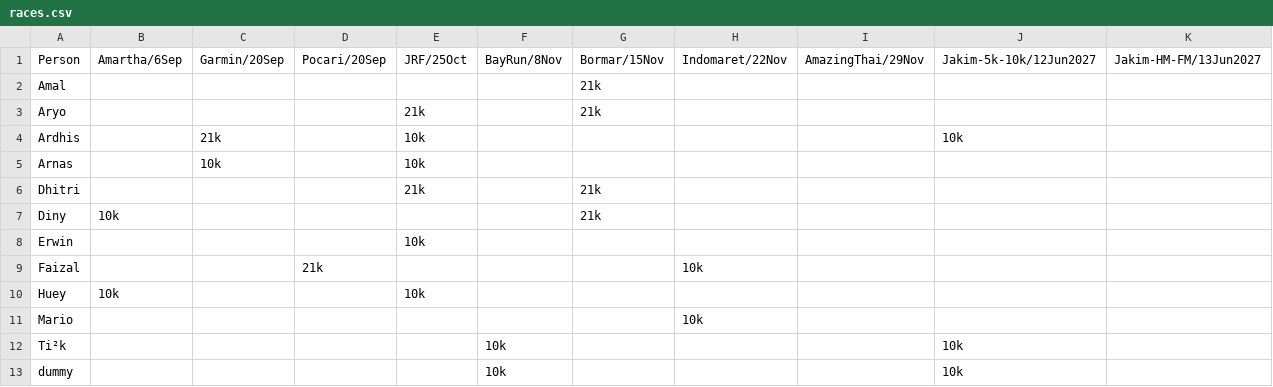
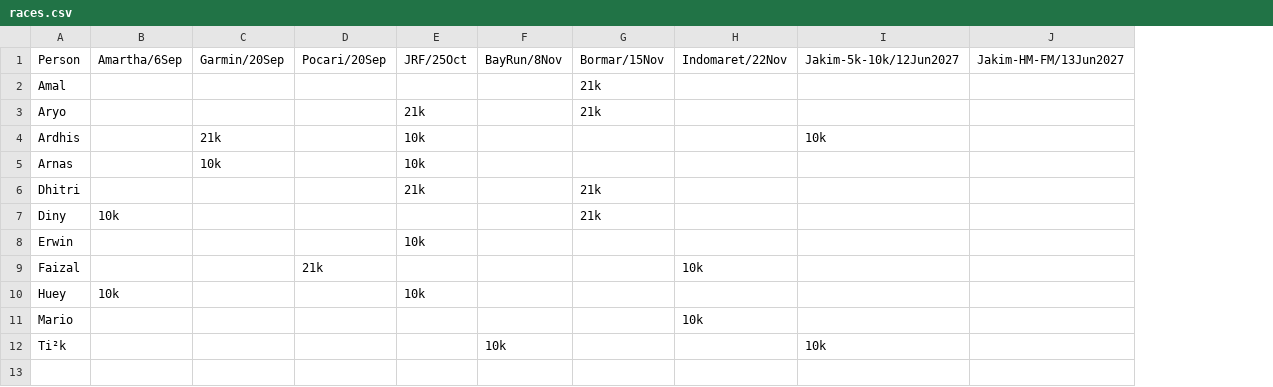
Before and after one commit to ialexs/14fl-race-cal, a CSV file: public/races.csv, drawn as a sheet; the diff names each change by its address in the sheet, - before the commit and + after, or states it on an @@ line.

Commit message:
bzzt

```diff
--- a/public/races.csv
+++ b/public/races.csv
-column I, row 1: AmazingThai/29Nov
-row 13: dummy |  |  |  |  | 10k |  |  |  | 10k
```
